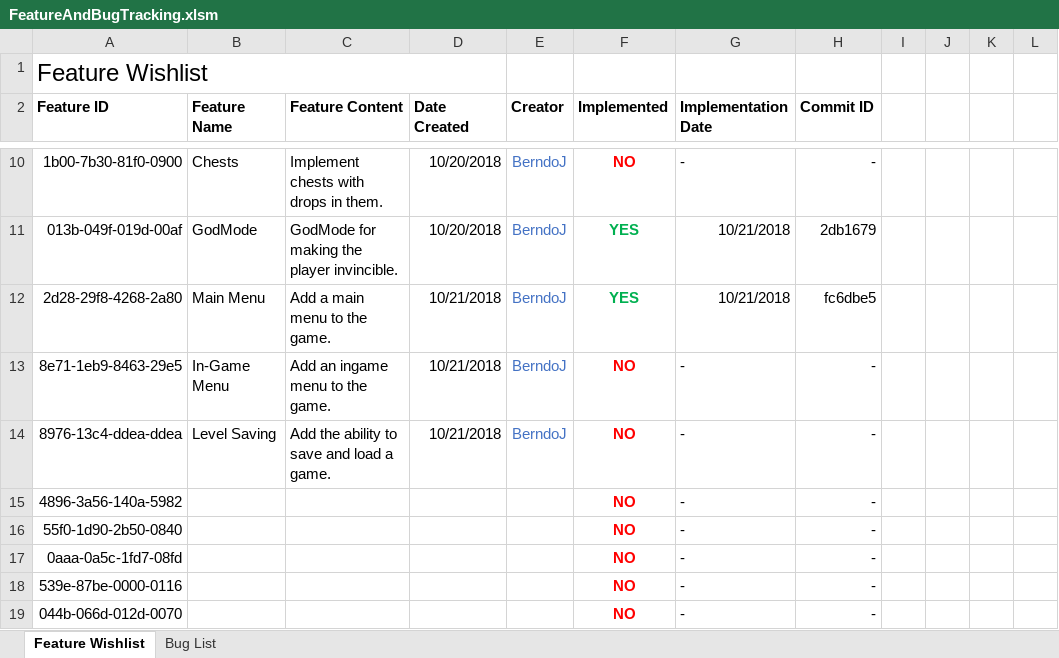
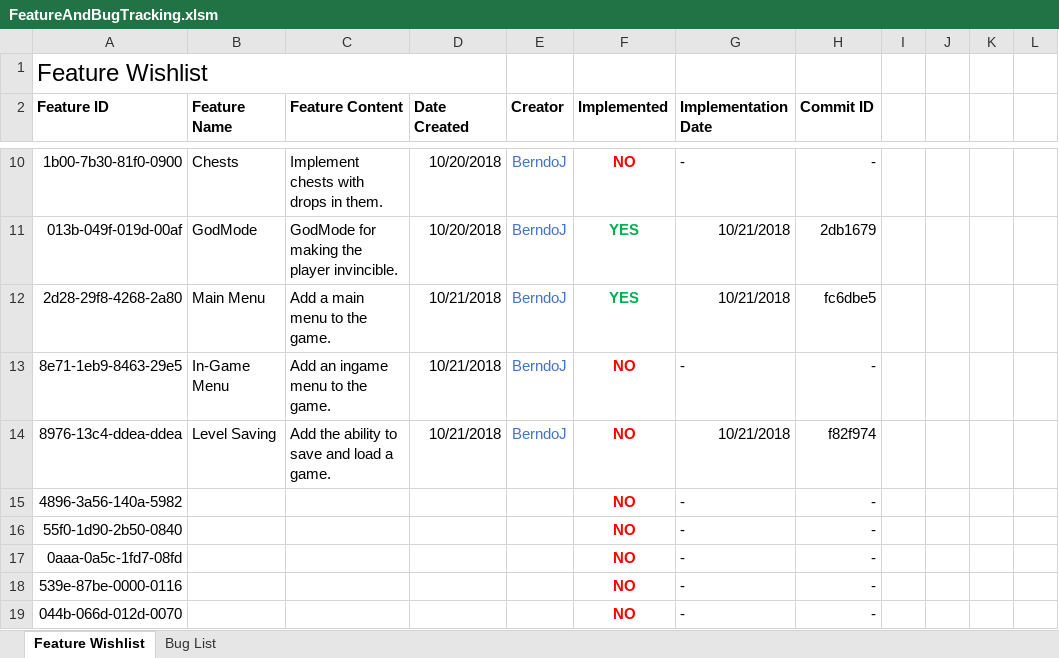
Before and after one commit to berndoJ/DungeonRPG, an Excel workbook: FeatureAndBugTracking.xlsm, sheet Feature Wishlist, drawn as a sheet; only a part is shown, gaps mark what is left out; values as stored, in another font and other column widths than the file's, no borders; the diff names each change by its address in the sheet, - before the commit and + after, or states it on an @@ line.

Commit message:
Update FeatureAndBugTracking.xlsm
Update for commit f82f974

```diff
--- a/FeatureAndBugTracking.xlsm (sheet Feature Wishlist)
+++ b/FeatureAndBugTracking.xlsm (sheet Feature Wishlist)
-G14 (Implementation Date): -
+G14 (Implementation Date): 10/21/2018
-H14 (Commit ID): -
+H14 (Commit ID): f82f974
```
